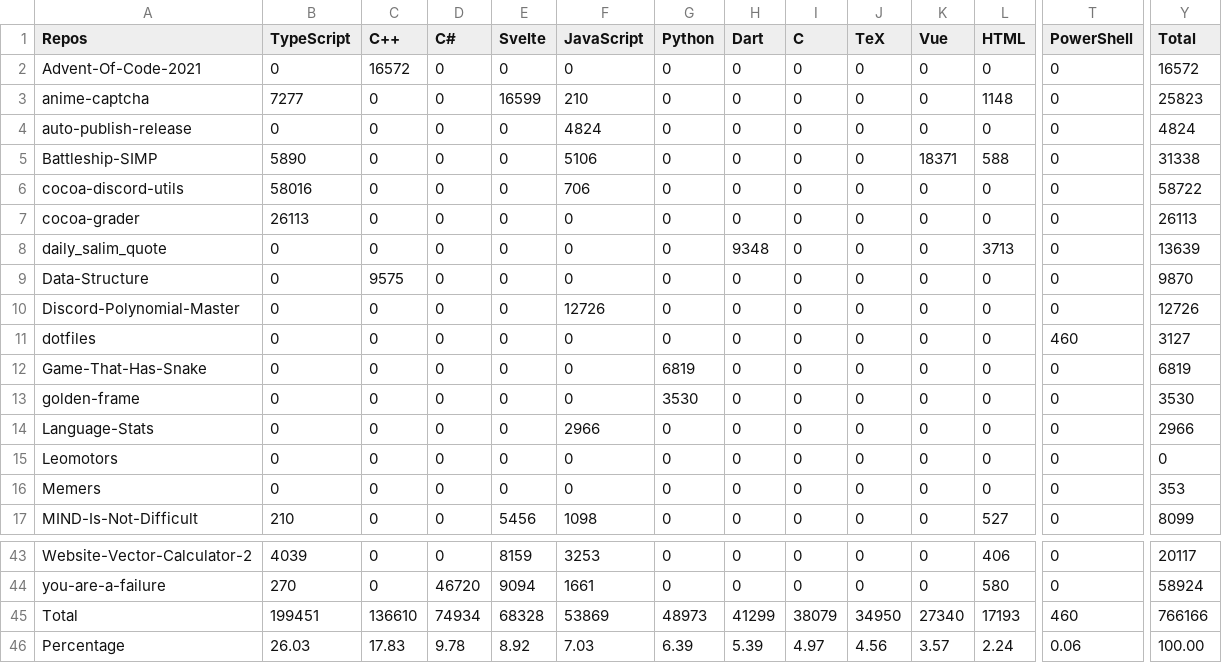
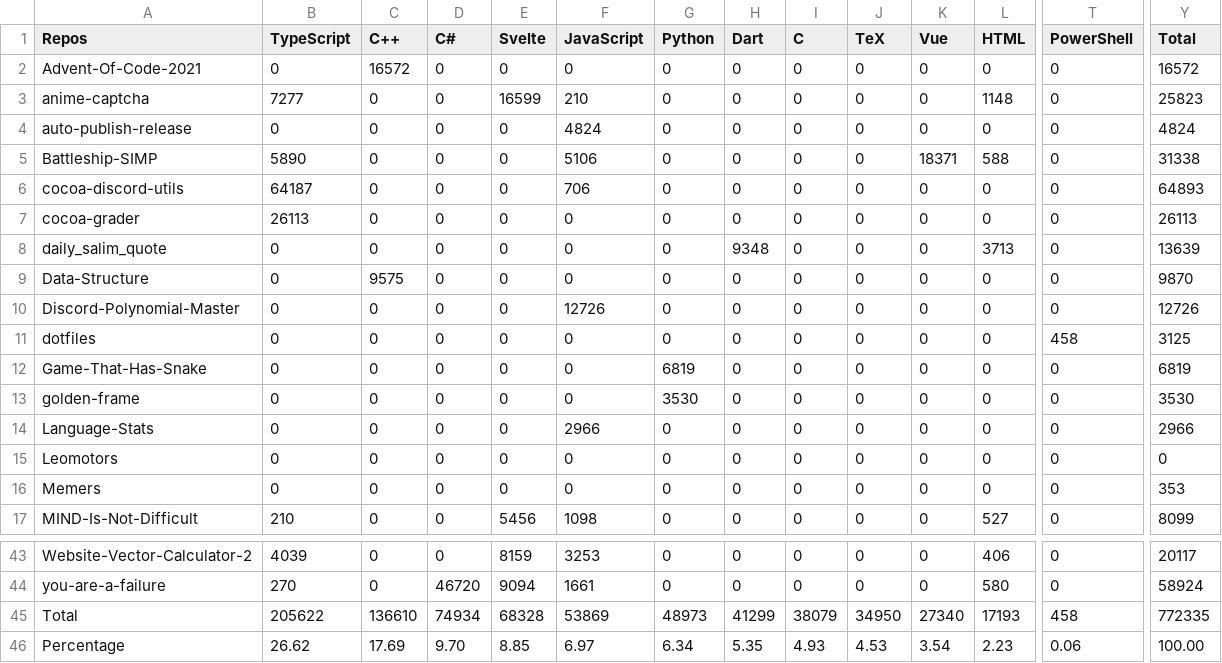
Before and after one commit to Leomotors/Auto-Language-Stats, a CSV file: example/lang.csv, drawn as a sheet; only a part is shown, gaps mark what is left out; the diff covers the shown part only; the diff names each change by its address in the sheet, - before the commit and + after, or states it on an @@ line.

```diff
--- a/example/lang.csv
+++ b/example/lang.csv
-B6 (TypeScript): 58016
+B6 (TypeScript): 64187
-Y6 (Total): 58722
+Y6 (Total): 64893
-T11 (PowerShell): 460
+T11 (PowerShell): 458
-Y11 (Total): 3127
+Y11 (Total): 3125
-B45 (TypeScript): 199451
+B45 (TypeScript): 205622
-T45 (PowerShell): 460
+T45 (PowerShell): 458
-Y45 (Total): 766166
+Y45 (Total): 772335
-B46 (TypeScript): 26.03
+B46 (TypeScript): 26.62
-C46 (C++): 17.83
+C46 (C++): 17.69
-D46 (C#): 9.78
+D46 (C#): 9.70
-E46 (Svelte): 8.92
+E46 (Svelte): 8.85
-F46 (JavaScript): 7.03
+F46 (JavaScript): 6.97
-G46 (Python): 6.39
+G46 (Python): 6.34
-H46 (Dart): 5.39
+H46 (Dart): 5.35
-I46 (C): 4.97
+I46 (C): 4.93
-J46 (TeX): 4.56
+J46 (TeX): 4.53
-K46 (Vue): 3.57
+K46 (Vue): 3.54
-L46 (HTML): 2.24
+L46 (HTML): 2.23
```
Also changed, not shown: 2 edited cells elsewhere in this file, 1 other file.
